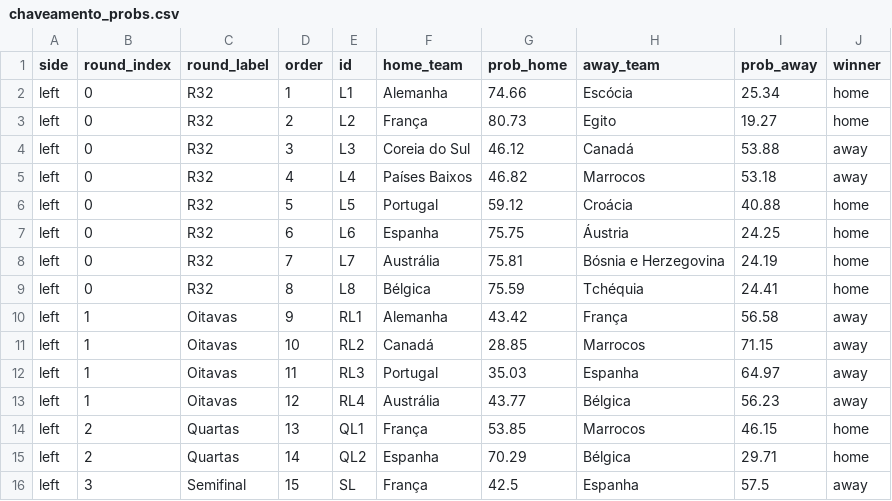
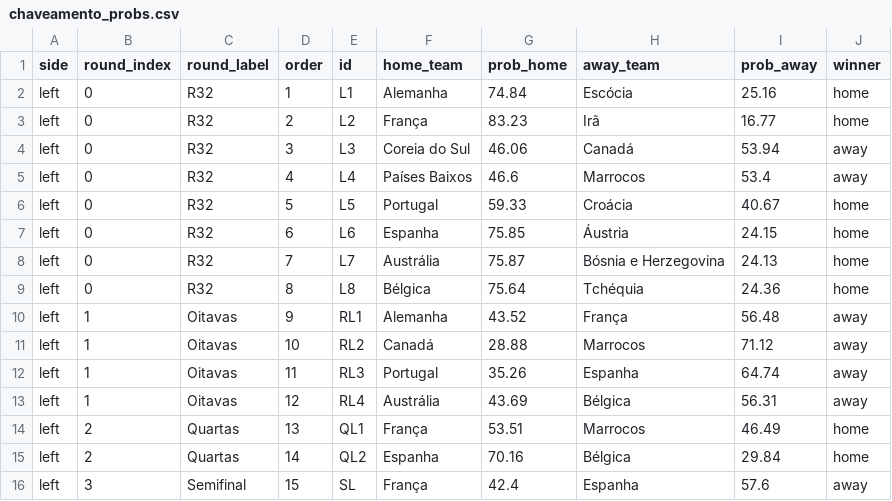
Before and after one commit to BrazilianFootball/WorldCup2026, a CSV file: docs/csv/previsoes/chaveamento_probs.csv, drawn as a sheet; only a part is shown; the diff covers the shown part only.

```diff
--- a/docs/csv/previsoes/chaveamento_probs.csv
+++ b/docs/csv/previsoes/chaveamento_probs.csv
@@ -1,16 +1,16 @@
 side,round_index,round_label,order,id,home_team,prob_home,away_team,prob_away,winner
-left,0,R32,1,L1,Alemanha,74.66,Escócia,25.34,home
-left,0,R32,2,L2,França,80.73,Egito,19.27,home
-left,0,R32,3,L3,Coreia do Sul,46.12,Canadá,53.88,away
-left,0,R32,4,L4,Países Baixos,46.82,Marrocos,53.18,away
-left,0,R32,5,L5,Portugal,59.12,Croácia,40.88,home
-left,0,R32,6,L6,Espanha,75.75,Áustria,24.25,home
-left,0,R32,7,L7,Austrália,75.81,Bósnia e Herzegovina,24.19,home
-left,0,R32,8,L8,Bélgica,75.59,Tchéquia,24.41,home
-left,1,Oitavas,9,RL1,Alemanha,43.42,França,56.58,away
-left,1,Oitavas,10,RL2,Canadá,28.85,Marrocos,71.15,away
-left,1,Oitavas,11,RL3,Portugal,35.03,Espanha,64.97,away
-left,1,Oitavas,12,RL4,Austrália,43.77,Bélgica,56.23,away
-left,2,Quartas,13,QL1,França,53.85,Marrocos,46.15,home
-left,2,Quartas,14,QL2,Espanha,70.29,Bélgica,29.71,home
-left,3,Semifinal,15,SL,França,42.5,Espanha,57.5,away
+left,0,R32,1,L1,Alemanha,74.84,Escócia,25.16,home
+left,0,R32,2,L2,França,83.23,Irã,16.77,home
+left,0,R32,3,L3,Coreia do Sul,46.06,Canadá,53.94,away
+left,0,R32,4,L4,Países Baixos,46.6,Marrocos,53.4,away
+left,0,R32,5,L5,Portugal,59.33,Croácia,40.67,home
+left,0,R32,6,L6,Espanha,75.85,Áustria,24.15,home
+left,0,R32,7,L7,Austrália,75.87,Bósnia e Herzegovina,24.13,home
+left,0,R32,8,L8,Bélgica,75.64,Tchéquia,24.36,home
+left,1,Oitavas,9,RL1,Alemanha,43.52,França,56.48,away
+left,1,Oitavas,10,RL2,Canadá,28.88,Marrocos,71.12,away
+left,1,Oitavas,11,RL3,Portugal,35.26,Espanha,64.74,away
+left,1,Oitavas,12,RL4,Austrália,43.69,Bélgica,56.31,away
+left,2,Quartas,13,QL1,França,53.51,Marrocos,46.49,home
+left,2,Quartas,14,QL2,Espanha,70.16,Bélgica,29.84,home
+left,3,Semifinal,15,SL,França,42.4,Espanha,57.6,away
```
Also changed, not shown: 33 edited cells elsewhere in this file, docs/csv/previsoes/all_matchups.csv, docs/csv/previsoes/partidas.csv, 4 other files.
